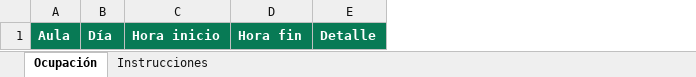
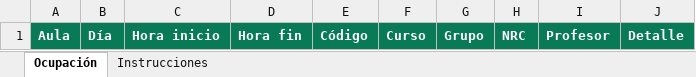
Before and after one commit to Escuela-de-Ciencias-Ambientales/reservas_aulas, an Excel workbook: plantillas/plantilla_ocupacion_aulas.xlsx, sheet Ocupación, drawn as a sheet; values as stored, in another font and other column widths than the file's, no borders; table styles not drawn; the diff names each change by its address in the sheet, - before the commit and + after, or states it on an @@ line.

```diff
--- a/plantillas/plantilla_ocupacion_aulas.xlsx (sheet Ocupación)
+++ b/plantillas/plantilla_ocupacion_aulas.xlsx (sheet Ocupación)
+column E, row 1: Código
+column F, row 1: Curso
+column G, row 1: Grupo
+column H, row 1: NRC
+column I, row 1: Profesor
```
Also changed, not shown: sheet Instrucciones, 9 other files.
